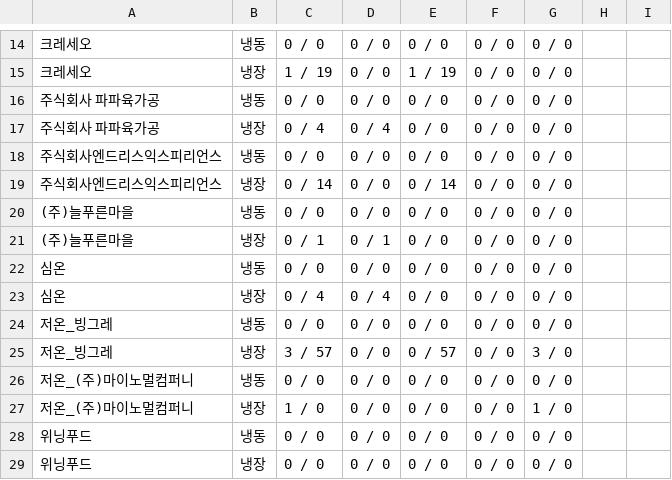
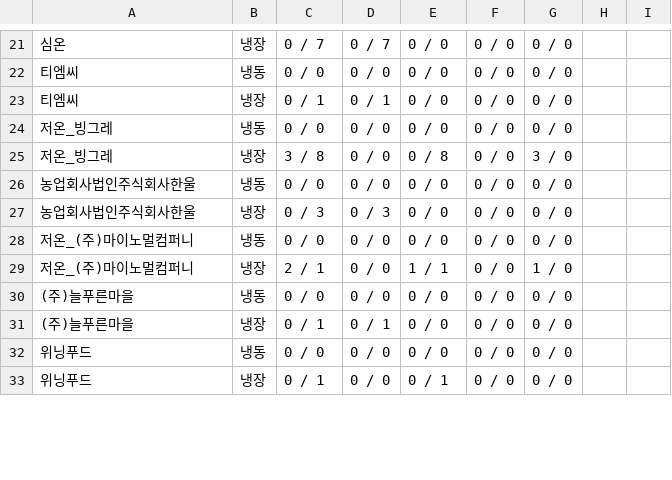
Before and after one commit to hancekim/buksan-website, a CSV file: data/report_2026-09-26.csv, drawn as a sheet; only a part is shown, gaps mark what is left out; the diff covers the shown part only.

```diff
--- a/data/report_2026-09-26.csv
+++ b/data/report_2026-09-26.csv
@@ -14,16 +21,13 @@
-크레세오,냉동,0 / 0,0 / 0,0 / 0,0 / 0,0 / 0,,
-크레세오,냉장,1 / 19,0 / 0,1 / 19,0 / 0,0 / 0,,
-주식회사 파파육가공,냉동,0 / 0,0 / 0,0 / 0,0 / 0,0 / 0,,
-주식회사 파파육가공,냉장,0 / 4,0 / 4,0 / 0,0 / 0,0 / 0,,
-주식회사엔드리스익스피리언스,냉동,0 / 0,0 / 0,0 / 0,0 / 0,0 / 0,,
-주식회사엔드리스익스피리언스,냉장,0 / 14,0 / 0,0 / 14,0 / 0,0 / 0,,
+심온,냉장,0 / 7,0 / 7,0 / 0,0 / 0,0 / 0,,
+티엠씨,냉동,0 / 0,0 / 0,0 / 0,0 / 0,0 / 0,,
+티엠씨,냉장,0 / 1,0 / 1,0 / 0,0 / 0,0 / 0,,
+저온_빙그레,냉동,0 / 0,0 / 0,0 / 0,0 / 0,0 / 0,,
+저온_빙그레,냉장,3 / 8,0 / 0,0 / 8,0 / 0,3 / 0,,
+농업회사법인주식회사한울,냉동,0 / 0,0 / 0,0 / 0,0 / 0,0 / 0,,
+농업회사법인주식회사한울,냉장,0 / 3,0 / 3,0 / 0,0 / 0,0 / 0,,
+저온_(주)마이노멀컴퍼니,냉동,0 / 0,0 / 0,0 / 0,0 / 0,0 / 0,,
+저온_(주)마이노멀컴퍼니,냉장,2 / 1,0 / 0,1 / 1,0 / 0,1 / 0,,
 (주)늘푸른마을,냉동,0 / 0,0 / 0,0 / 0,0 / 0,0 / 0,,
 (주)늘푸른마을,냉장,0 / 1,0 / 1,0 / 0,0 / 0,0 / 0,,
-심온,냉동,0 / 0,0 / 0,0 / 0,0 / 0,0 / 0,,
-심온,냉장,0 / 4,0 / 4,0 / 0,0 / 0,0 / 0,,
-저온_빙그레,냉동,0 / 0,0 / 0,0 / 0,0 / 0,0 / 0,,
-저온_빙그레,냉장,3 / 57,0 / 0,0 / 57,0 / 0,3 / 0,,
-저온_(주)마이노멀컴퍼니,냉동,0 / 0,0 / 0,0 / 0,0 / 0,0 / 0,,
-저온_(주)마이노멀컴퍼니,냉장,1 / 0,0 / 0,0 / 0,0 / 0,1 / 0,,
 위닝푸드,냉동,0 / 0,0 / 0,0 / 0,0 / 0,0 / 0,,
-위닝푸드,냉장,0 / 0,0 / 0,0 / 0,0 / 0,0 / 0,,
+위닝푸드,냉장,0 / 1,0 / 0,0 / 1,0 / 0,0 / 0,,
```
Also changed, not shown: 7 added rows, 5 removed rows, 3 moved rows and 30 edited cells elsewhere in this file, 2 other files.
